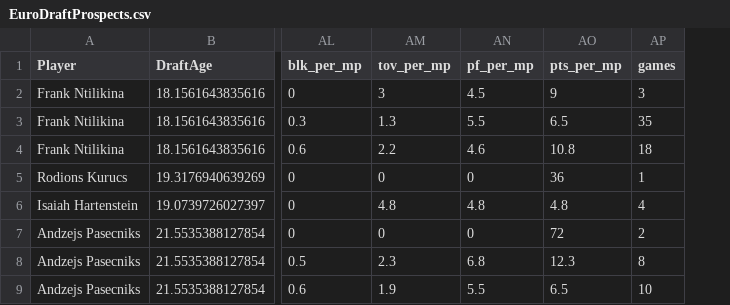
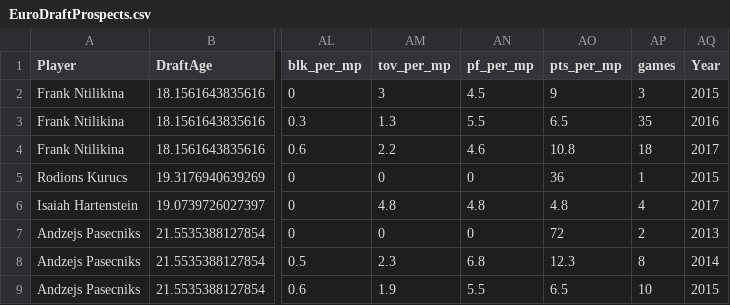
Before and after one commit to cloftin/NBADraft, a CSV file: EuroDraftProspects.csv, drawn as a sheet; only a part is shown, gaps mark what is left out; the diff names each change by its address in the sheet, - before the commit and + after, or states it on an @@ line.

```diff
--- a/EuroDraftProspects.csv
+++ b/EuroDraftProspects.csv
+column AQ (Year), rows 2-9: 2015 | 2016 | 2017 | 2015 | 2017 | 2013 | 2014 | 2015
```
Also changed, not shown: CollegeDraftProspects.csv, euro_players.csv, 13 other files.
